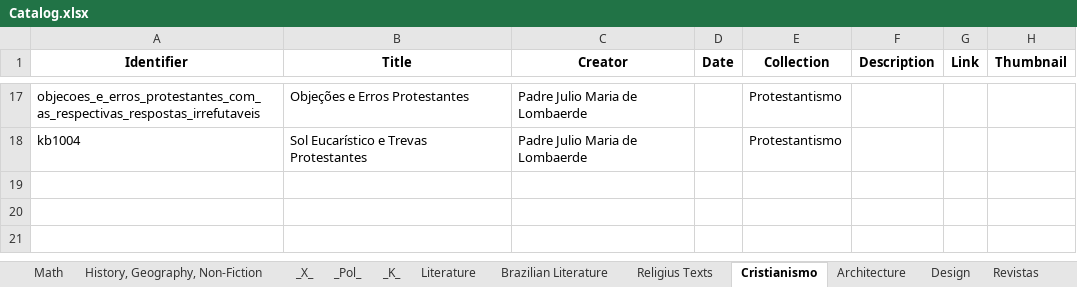
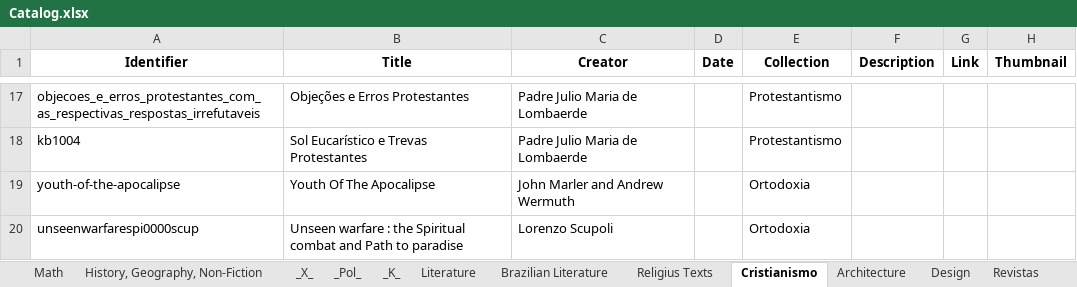
Before and after one commit to GabrielCalheiros/Biblioteca_Bases, an Excel workbook: Catalog.xlsx, sheet Cristianismo, drawn as a sheet; only a part is shown, gaps mark what is left out; values as stored, in another font and other column widths than the file's, no borders; the diff names each change by its address in the sheet, - before the commit and + after, or states it on an @@ line.

```diff
--- a/Catalog.xlsx (sheet Cristianismo)
+++ b/Catalog.xlsx (sheet Cristianismo)
+row 19: youth-of-the-apocalipse | Youth Of The Apocalipse | John Marler and Andrew Wermuth |  | Ortodoxia
+row 20: unseenwarfarespi0000scup | Unseen warfare : the Spiritual combat and Path to paradise | Lorenzo Scupoli |  | Ortodoxia
```
Also changed, not shown: sheet Design, sheet _X_, 1 other file.
